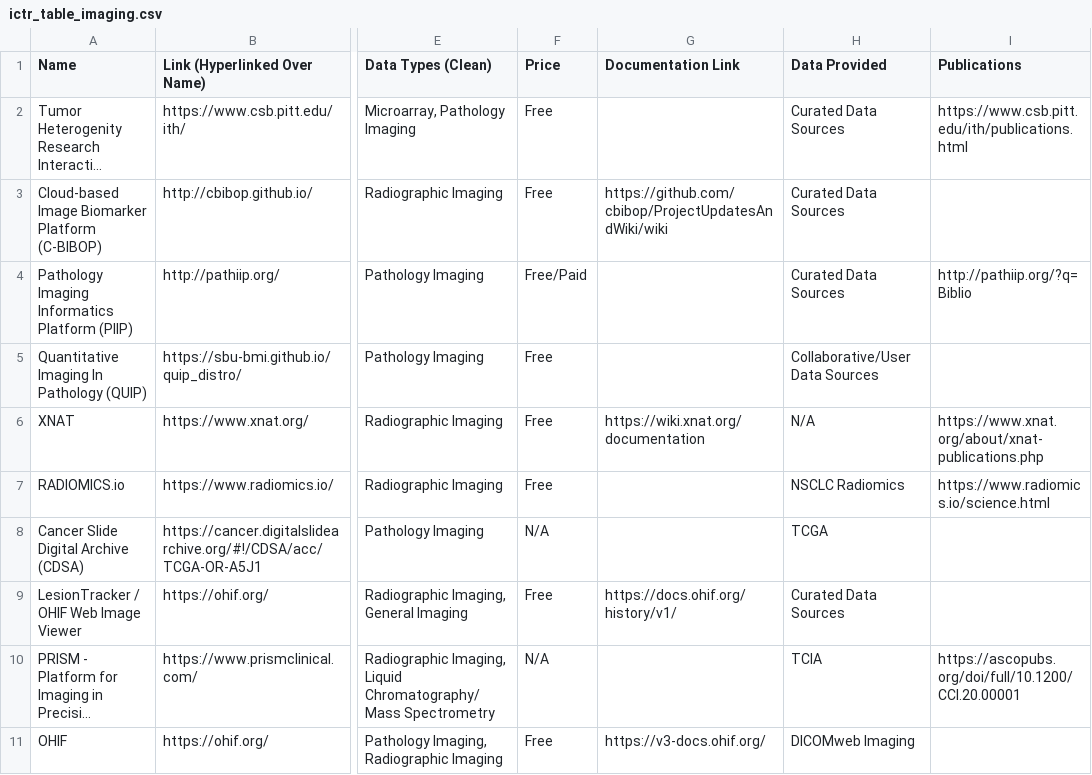
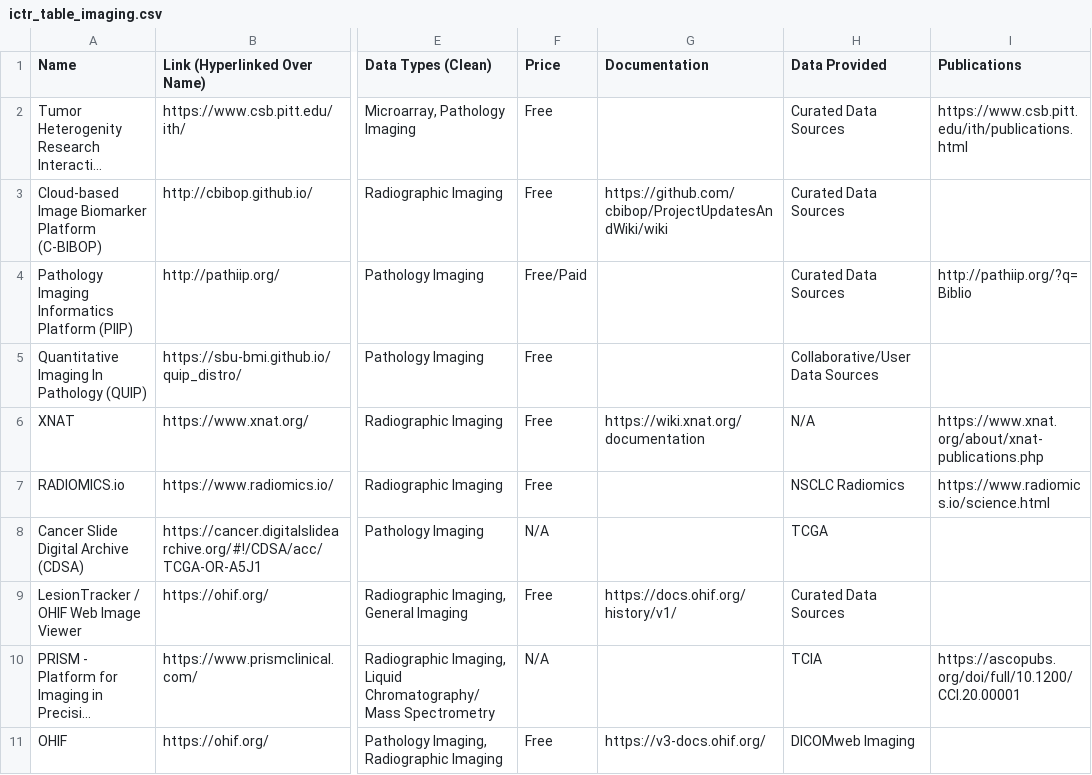
Before and after one commit to jhudsl/ITN_computing_resources, a CSV file: ictr_table_imaging.csv, drawn as a sheet; only a part is shown, gaps mark what is left out; long unchanged cells end in …; the diff names each change by its address in the sheet, - before the commit and + after, or states it on an @@ line.

```diff
--- a/ictr_table_imaging.csv
+++ b/ictr_table_imaging.csv
-G1: Documentation Link
+G1: Documentation
```
Also changed, not shown: ictr_table_clinical.csv, ictr_table_general.csv, 11 other files.
